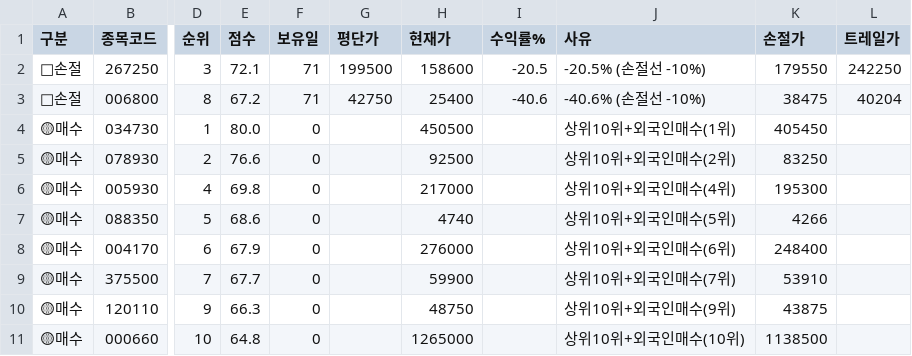
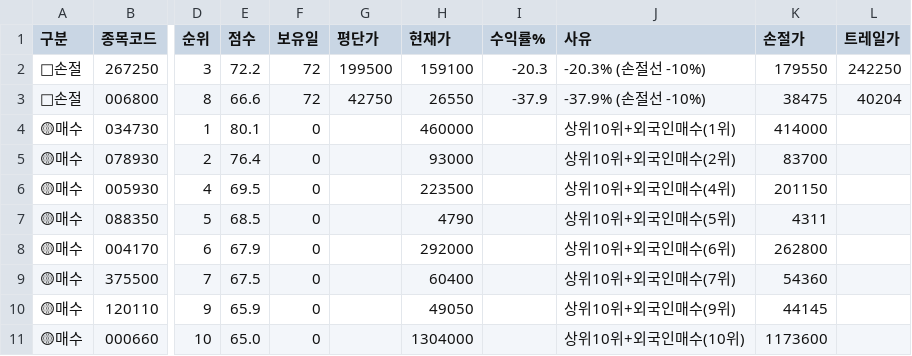
Before and after one commit to sunbmj4119-cmd/rich, a CSV file: data/signals_today.csv, drawn as a sheet; only a part is shown, gaps mark what is left out; the diff names each change by its address in the sheet, - before the commit and + after, or states it on an @@ line.

```diff
--- a/data/signals_today.csv
+++ b/data/signals_today.csv
-E2 (점수): 72.1
+E2 (점수): 72.2
-F2:F3 (보유일): 71
+F2:F3 (보유일): 72
-H2 (현재가): 158600
+H2 (현재가): 159100
-I2 (수익률%): -20.5
+I2 (수익률%): -20.3
-J2 (사유): -20.5% (손절선 -10%)
+J2 (사유): -20.3% (손절선 -10%)
-E3 (점수): 67.2
+E3 (점수): 66.6
-H3 (현재가): 25400
+H3 (현재가): 26550
-I3 (수익률%): -40.6
+I3 (수익률%): -37.9
-J3 (사유): -40.6% (손절선 -10%)
+J3 (사유): -37.9% (손절선 -10%)
-E4 (점수): 80.0
+E4 (점수): 80.1
-H4 (현재가): 450500
+H4 (현재가): 460000
-K4 (손절가): 405450
+K4 (손절가): 414000
-E5 (점수): 76.6
+E5 (점수): 76.4
-H5 (현재가): 92500
+H5 (현재가): 93000
-K5 (손절가): 83250
+K5 (손절가): 83700
-E6 (점수): 69.8
+E6 (점수): 69.5
-H6 (현재가): 217000
+H6 (현재가): 223500
-K6 (손절가): 195300
+K6 (손절가): 201150
-E7 (점수): 68.6
+E7 (점수): 68.5
-H7 (현재가): 4740
+H7 (현재가): 4790
-K7 (손절가): 4266
+K7 (손절가): 4311
-H8 (현재가): 276000
+H8 (현재가): 292000
-K8 (손절가): 248400
+K8 (손절가): 262800
-E9 (점수): 67.7
+E9 (점수): 67.5
-H9 (현재가): 59900
+H9 (현재가): 60400
-K9 (손절가): 53910
+K9 (손절가): 54360
-E10 (점수): 66.3
+E10 (점수): 65.9
-H10 (현재가): 48750
+H10 (현재가): 49050
-K10 (손절가): 43875
+K10 (손절가): 44145
-E11 (점수): 64.8
+E11 (점수): 65.0
-H11 (현재가): 1265000
+H11 (현재가): 1304000
-K11 (손절가): 1138500
+K11 (손절가): 1173600
```
Also changed, not shown: 9 other files.
